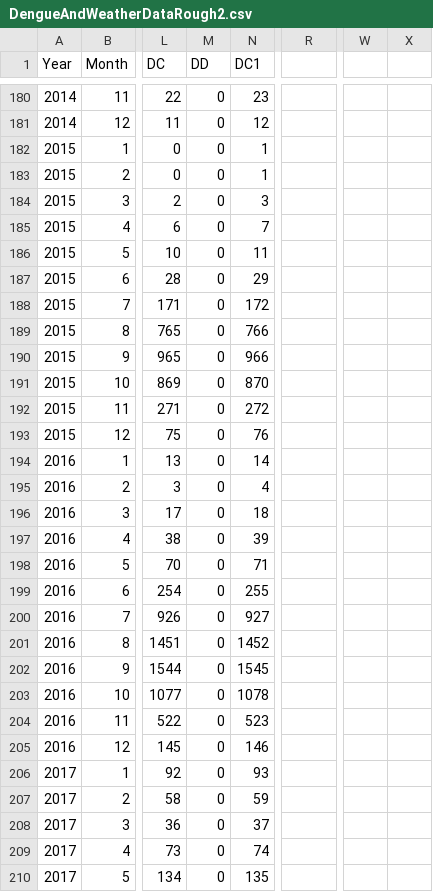
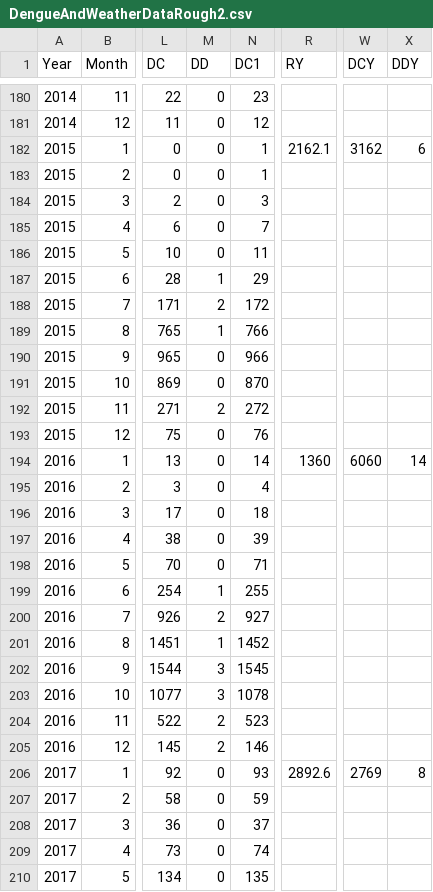
Before and after one commit to smnhasan/Dengue-Climate-Change, a CSV file: DengueAndWeatherDataRough2.csv, drawn as a sheet; only a part is shown, gaps mark what is left out; the diff covers the shown part only; the diff names each change by its address in the sheet, - before the commit and + after, or states it on an @@ line.

```diff
--- a/DengueAndWeatherDataRough2.csv
+++ b/DengueAndWeatherDataRough2.csv
-R1: (empty)
+R1: RY
-W1: (empty)
+W1: DCY
-X1: (empty)
+X1: DDY
-R182 (RY): (empty)
+R182 (RY): 2162.1
-W182 (DCY): (empty)
+W182 (DCY): 3162
-X182 (DDY): (empty)
+X182 (DDY): 6
-M187 (DD): 0
+M187 (DD): 1
-M188 (DD): 0
+M188 (DD): 2
-M189 (DD): 0
+M189 (DD): 1
-M192 (DD): 0
+M192 (DD): 2
-R194 (RY): (empty)
+R194 (RY): 1360
-W194 (DCY): (empty)
+W194 (DCY): 6060
-X194 (DDY): (empty)
+X194 (DDY): 14
-M199 (DD): 0
+M199 (DD): 1
-M200 (DD): 0
+M200 (DD): 2
-M201 (DD): 0
+M201 (DD): 1
-M202:M203 (DD): 0
+M202:M203 (DD): 3
-M204:M205 (DD): 0
+M204:M205 (DD): 2
-R206 (RY): (empty)
+R206 (RY): 2892.6
-W206 (DCY): (empty)
+W206 (DCY): 2769
-X206 (DDY): (empty)
+X206 (DDY): 8
```
Also changed, not shown: 89 edited cells elsewhere in this file, WeatherData.csv, 5 other files.
